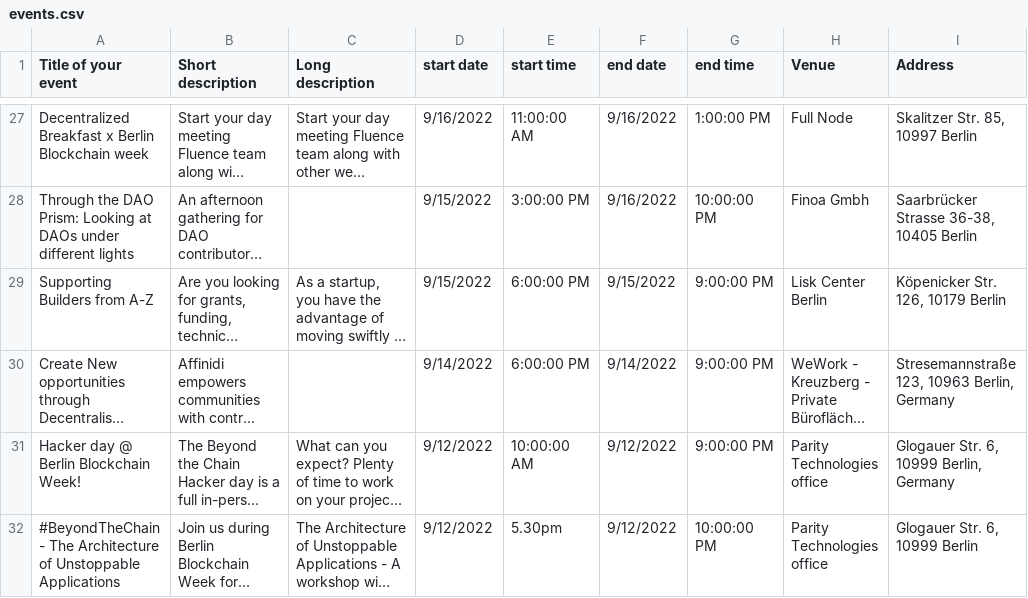
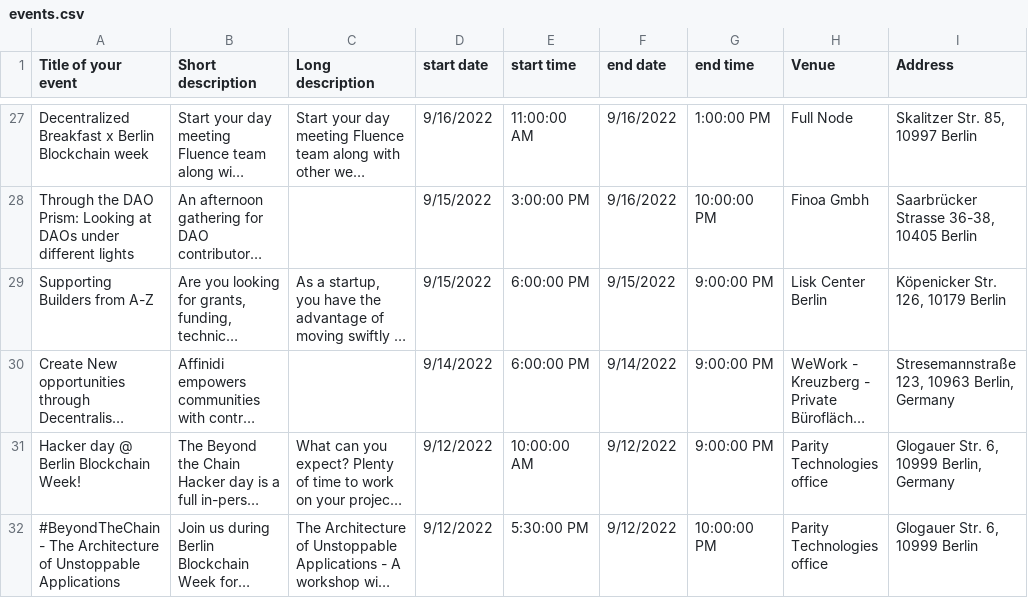
Before and after one commit to ligi/blockchainweek.berlin, a CSV file: events.csv, drawn as a sheet; only a part is shown, gaps mark what is left out; long unchanged cells end in …; the diff names each change by its address in the sheet, - before the commit and + after, or states it on an @@ line.

Commit message:
Add files via upload

```diff
--- a/events.csv
+++ b/events.csv
-E32 (start time): 5.30pm
+E32 (start time): 5:30:00 PM
```
